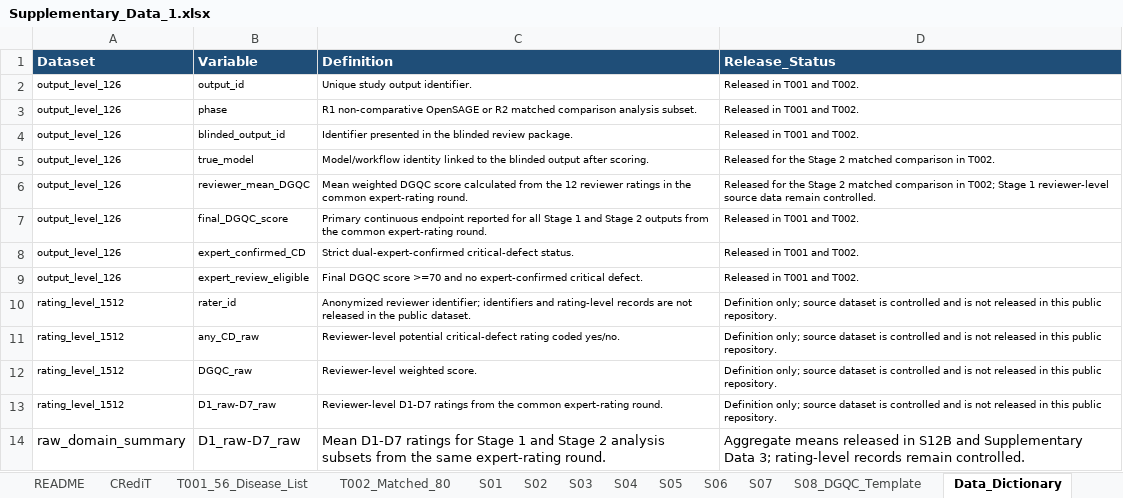
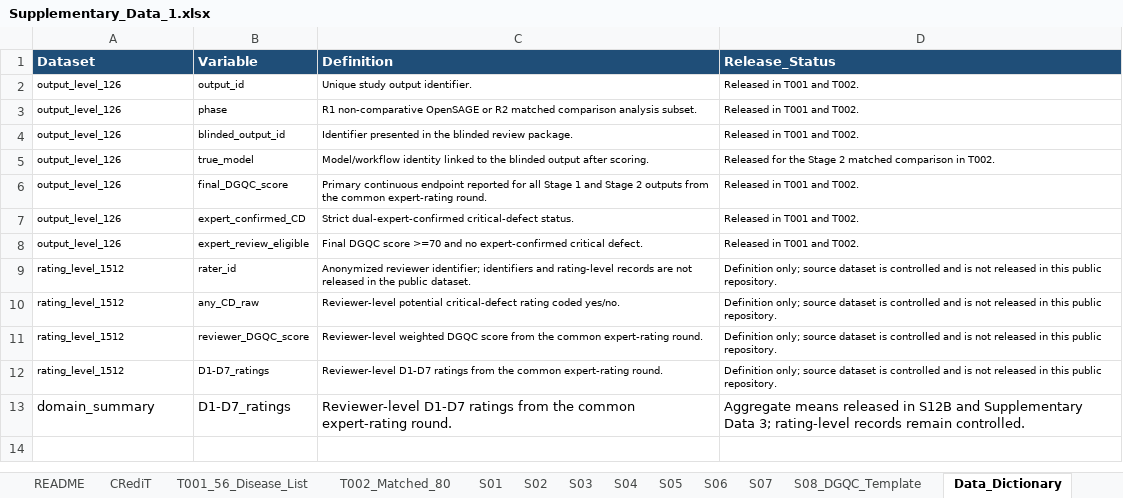
Before and after one commit to wang177777/OpenSAGE, an Excel workbook: data/supplementary/Supplementary_Data_1.xlsx, sheet Data_Dictionary, drawn as a sheet; values as stored, in another font and other column widths than the file's, no borders; removed rows and columns are numbered as before the commit, all else as after; the diff names each change by its address in the sheet, - before the commit and + after, or states it on an @@ line.

Commit message:
Harmonize final DGQC terminology and submission figures

```diff
--- a/data/supplementary/Supplementary_Data_1.xlsx (sheet Data_Dictionary)
+++ b/data/supplementary/Supplementary_Data_1.xlsx (sheet Data_Dictionary)
-row 6: output_level_126 | reviewer_mean_DGQC | Mean weighted DGQC score calculated from the 12 reviewer ratings in the common expert-rating round. | Released for the Stage 2 matched comparison in T002; Stage 1 reviewer-level source data remain controlled.
-B11 (Variable): DGQC_raw
+B11 (Variable): reviewer_DGQC_score
-C11 (Definition): Reviewer-level weighted score.
+C11 (Definition): Reviewer-level weighted DGQC score from the common expert-rating round.
-B12:B13 (Variable): D1_raw-D7_raw
+B12:B13 (Variable): D1-D7_ratings
-A13 (Dataset): raw_domain_summary
+A13 (Dataset): domain_summary
-C13 (Definition): Mean D1-D7 ratings for Stage 1 and Stage 2 analysis subsets from the same expert-rating round.
+C13 (Definition): Reviewer-level D1-D7 ratings from the common expert-rating round.
```
Also changed, not shown: sheet S04, sheet S01, sheet T002_Matched_80, sheet S06, sheet S09_Terminology_Crosswalk, sheet README, data/supplementary/Supplementary_Data_2.xlsx, 23 other files.
